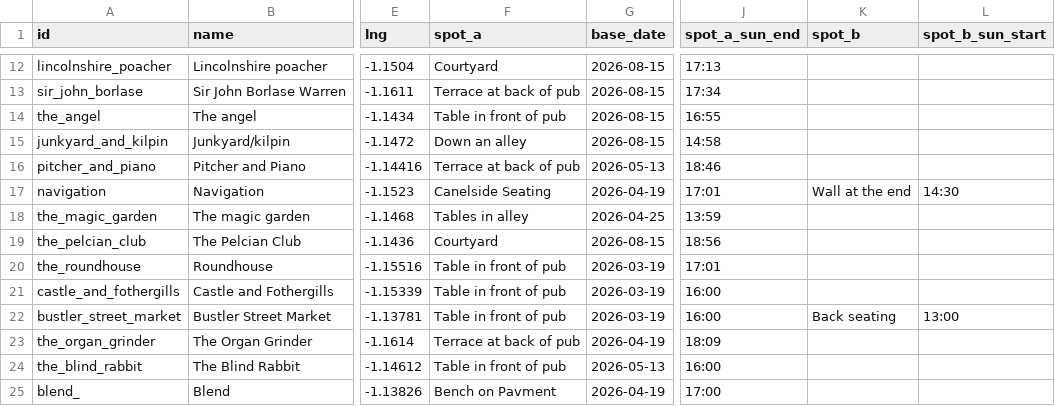
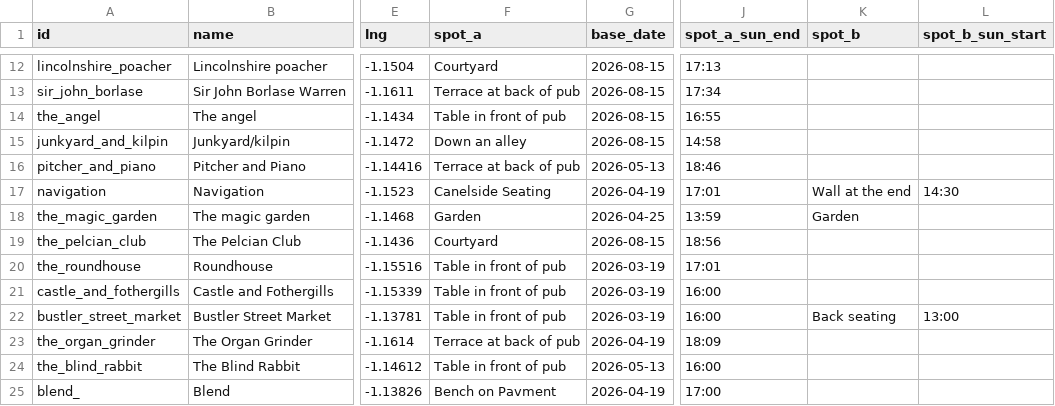
Before and after one commit to shawn845/DrinkingintheSun, a CSV file: app/public/data/pubs.csv, drawn as a sheet; only a part is shown, gaps mark what is left out; the diff names each change by its address in the sheet, - before the commit and + after, or states it on an @@ line.

Commit message:
Update pubs/routes via admin tool

```diff
--- a/app/public/data/pubs.csv
+++ b/app/public/data/pubs.csv
-F18 (spot_a): Tables in alley
+F18 (spot_a): Garden
-K18 (spot_b): (empty)
+K18 (spot_b): Garden
```
